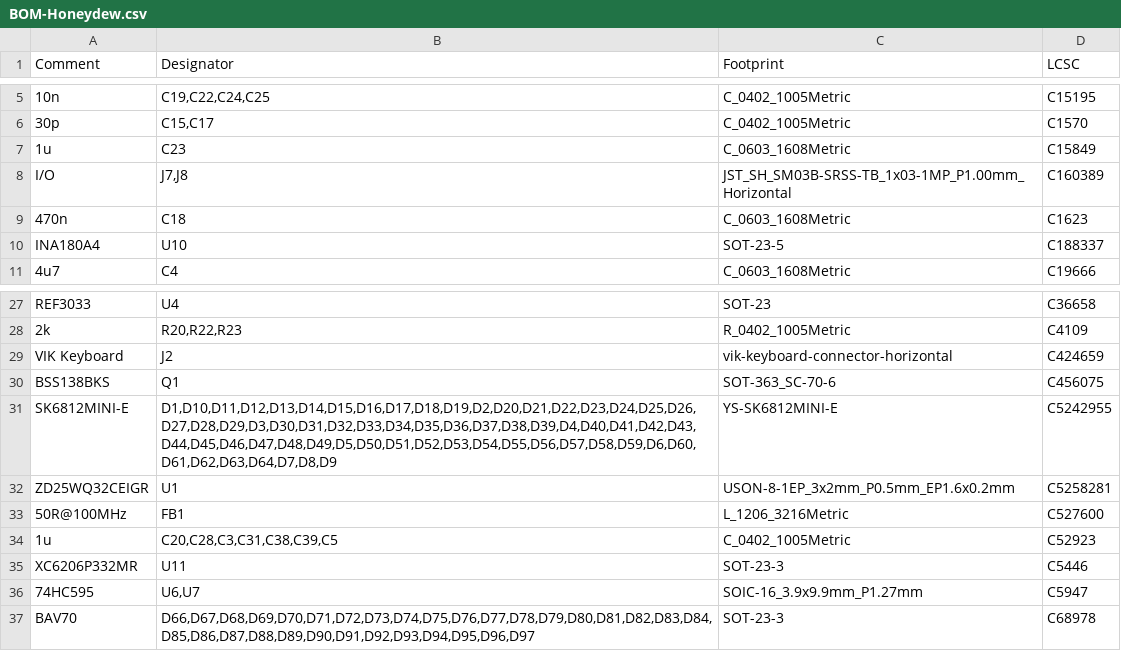
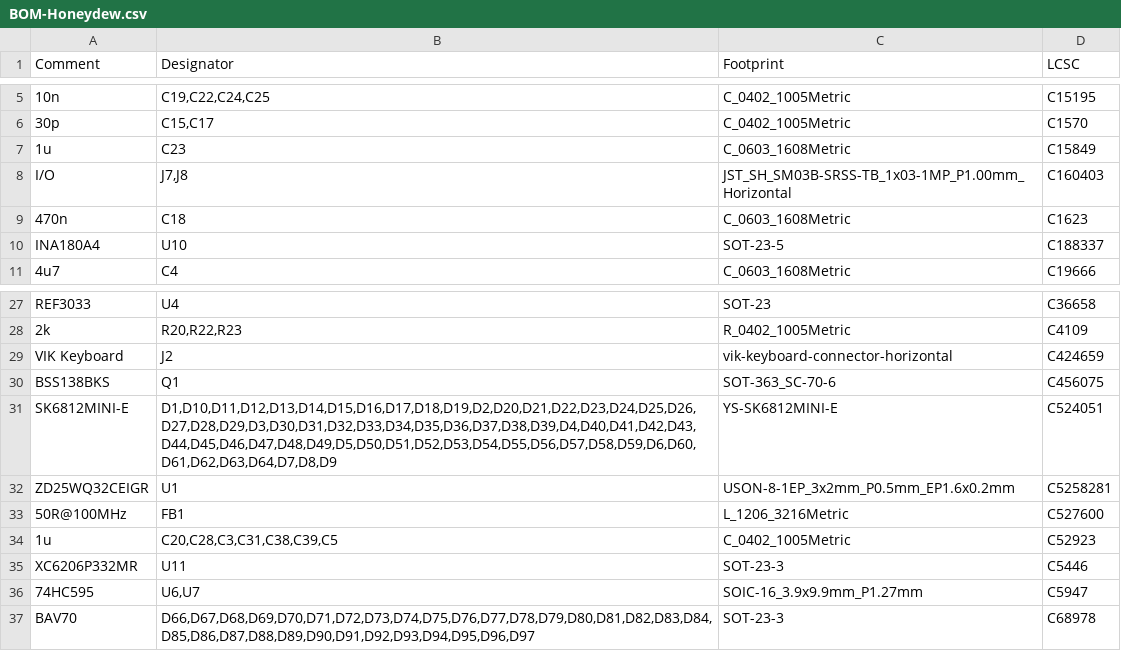
Before and after one commit to Ariamelon/Honeydew, a CSV file: Production/BOM-Honeydew.csv, drawn as a sheet; only a part is shown, gaps mark what is left out; the diff covers the shown part only; the diff names each change by its address in the sheet, - before the commit and + after, or states it on an @@ line.

Commit message:
Updated production files.

```diff
--- a/Production/BOM-Honeydew.csv
+++ b/Production/BOM-Honeydew.csv
-D8 (LCSC): C160389
+D8 (LCSC): C160403
-D31 (LCSC): C5242955
+D31 (LCSC): C524051
```
Also changed, not shown: 62 moved rows elsewhere in this file, 14 other files.
